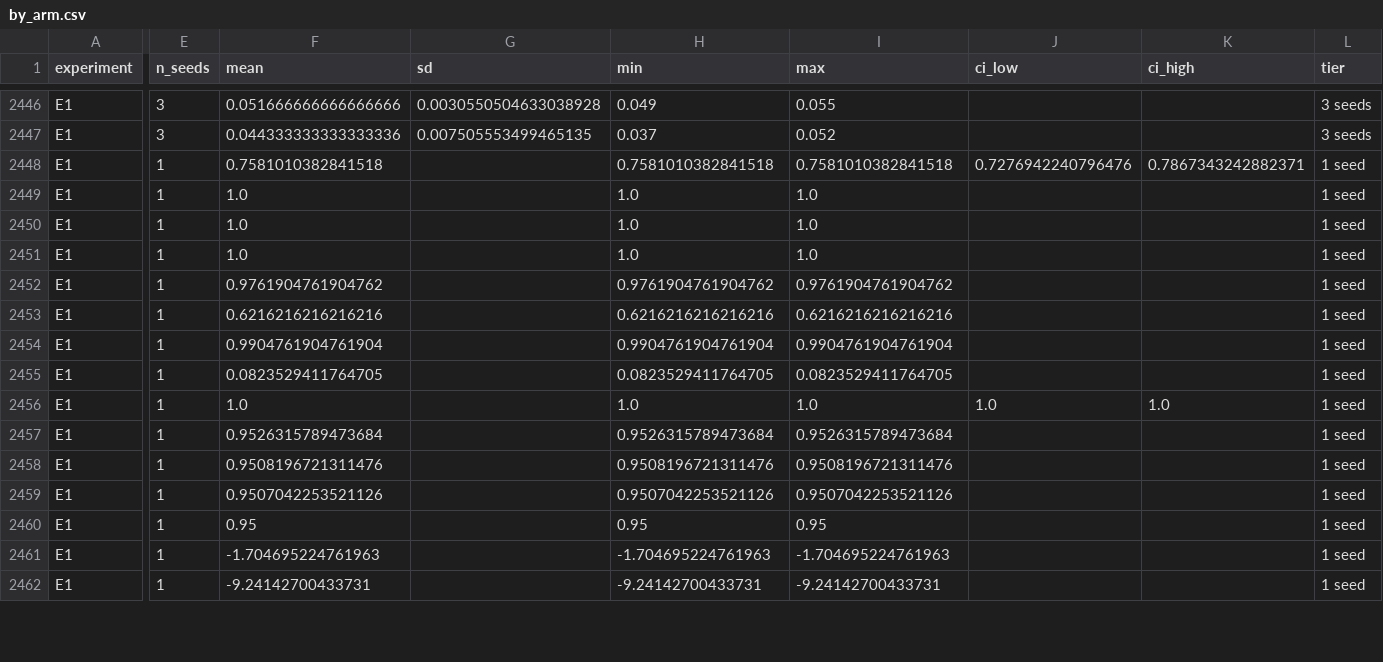
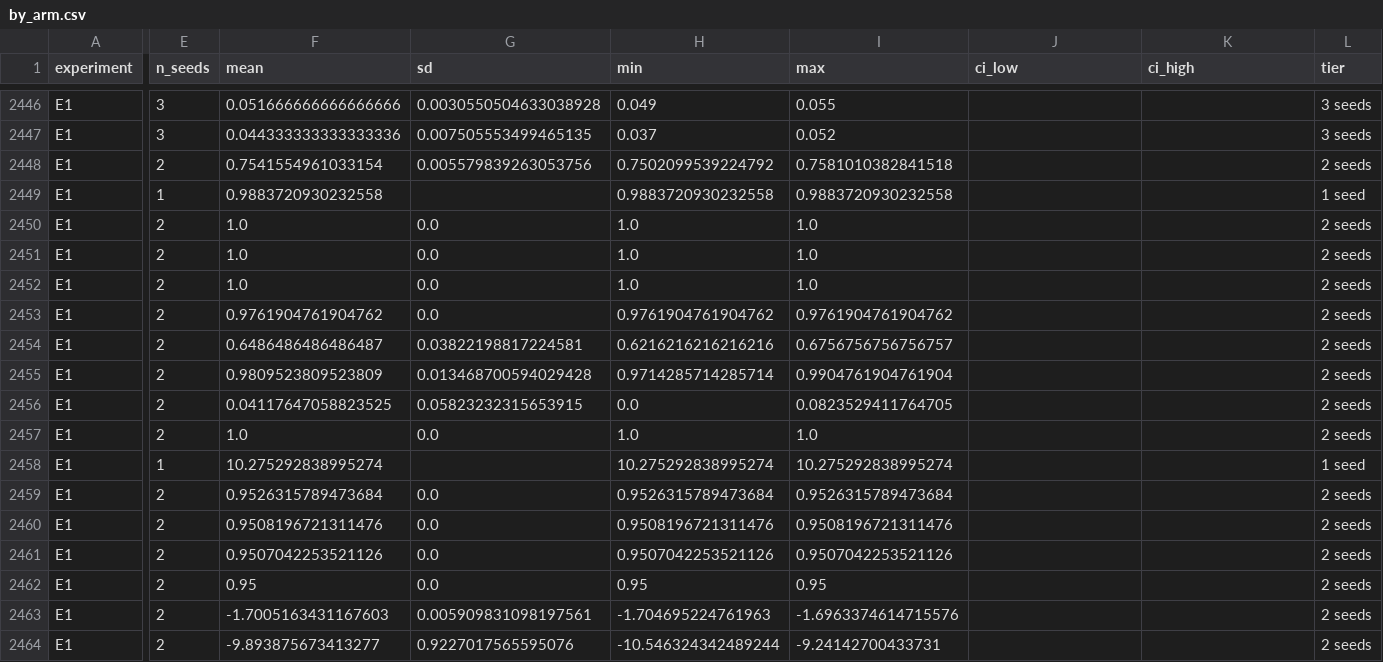
Before and after one commit to Soheil-jafari/medvlm-compression-audit, a CSV file: results/summary/by_arm.csv, drawn as a sheet; only a part is shown, gaps mark what is left out; addresses are those after the commit; rows hold the shown columns only; the diff covers the shown part only; the diff names each change by its address in the sheet, - before the commit and + after, or states it on an @@ line.

```diff
--- a/results/summary/by_arm.csv
+++ b/results/summary/by_arm.csv
+row 2448: E1 | 2 | 0.7541554961033154 | 0.005579839263053756 | 0.7502099539224792 | 0.7581010382841518 |  |  | 2 seeds
-F2449 (mean): 0.7581010382841518
+F2449 (mean): 0.9883720930232558
-H2449 (min): 0.7581010382841518
+H2449 (min): 0.9883720930232558
-I2449 (max): 0.7581010382841518
+I2449 (max): 0.9883720930232558
-J2449 (ci_low): 0.7276942240796476
+J2449 (ci_low): (empty)
-K2449 (ci_high): 0.7867343242882371
+K2449 (ci_high): (empty)
-E2450:E2457 (n_seeds): 1
+E2450:E2457 (n_seeds): 2
-G2450:G2453 (sd): (empty)
+G2450:G2453 (sd): 0.0
-L2450:L2457 (tier): 1 seed
+L2450:L2457 (tier): 2 seeds
-F2454 (mean): 0.6216216216216216
+F2454 (mean): 0.6486486486486487
-G2454 (sd): (empty)
+G2454 (sd): 0.03822198817224581
-I2454 (max): 0.6216216216216216
+I2454 (max): 0.6756756756756757
-F2455 (mean): 0.9904761904761904
+F2455 (mean): 0.9809523809523809
-G2455 (sd): (empty)
+G2455 (sd): 0.013468700594029428
-H2455 (min): 0.9904761904761904
+H2455 (min): 0.9714285714285714
-F2456 (mean): 0.0823529411764705
+F2456 (mean): 0.04117647058823525
-G2456 (sd): (empty)
+G2456 (sd): 0.05823232315653915
-H2456 (min): 0.0823529411764705
+H2456 (min): 0.0
-G2457 (sd): (empty)
+G2457 (sd): 0.0
-J2457 (ci_low): 1.0
+J2457 (ci_low): (empty)
-K2457 (ci_high): 1.0
+K2457 (ci_high): (empty)
+row 2458: E1 | 1 | 10.275292838995274 |  | 10.275292838995274 | 10.275292838995274 |  |  | 1 seed
-E2459:E2464 (n_seeds): 1
+E2459:E2464 (n_seeds): 2
-G2459:G2462 (sd): (empty)
+G2459:G2462 (sd): 0.0
-L2459:L2464 (tier): 1 seed
+L2459:L2464 (tier): 2 seeds
-F2463 (mean): -1.704695224761963
+F2463 (mean): -1.7005163431167603
-G2463 (sd): (empty)
+G2463 (sd): 0.005909831098197561
-I2463 (max): -1.704695224761963
+I2463 (max): -1.6963374614715576
-F2464 (mean): -9.24142700433731
+F2464 (mean): -9.893875673413277
-G2464 (sd): (empty)
+G2464 (sd): 0.9227017565595076
-H2464 (min): -9.24142700433731
+H2464 (min): -10.546324342489244
```
Also changed, not shown: 21 edited cells elsewhere in this file, results/E1/nobudget/seed2/metrics.csv, results/summary/all_rows.csv, 6 other files.
